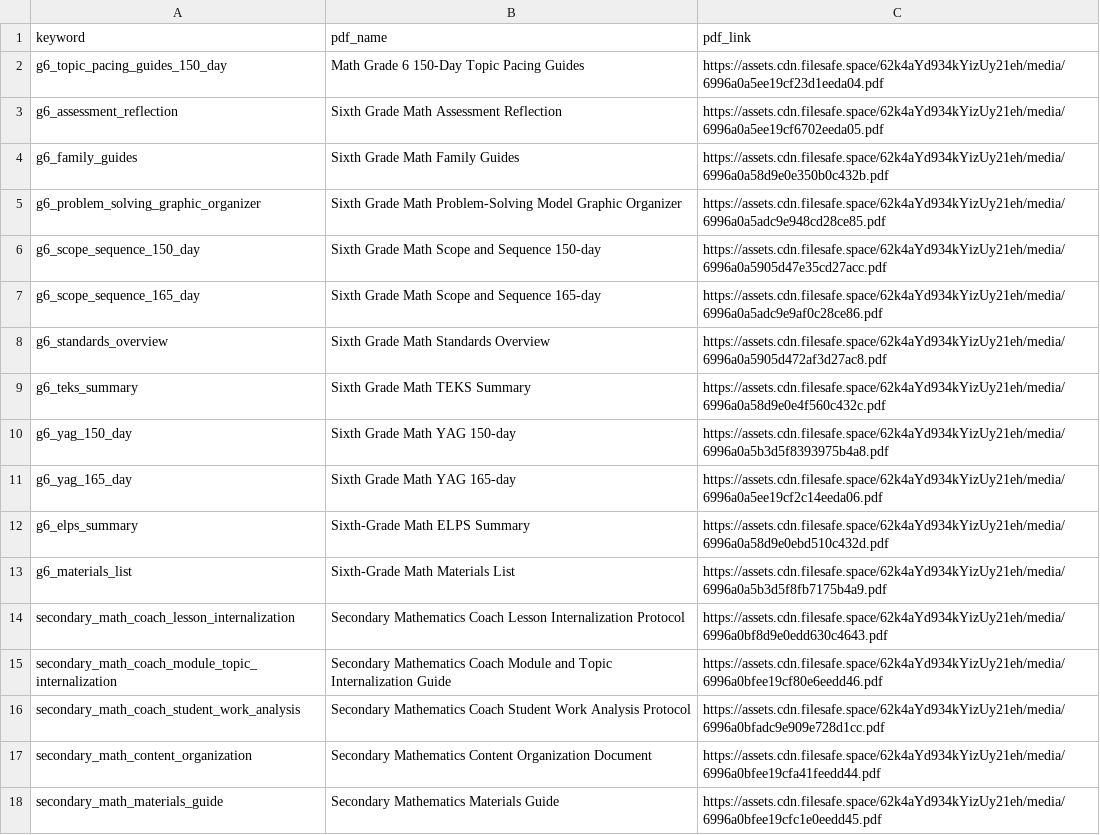
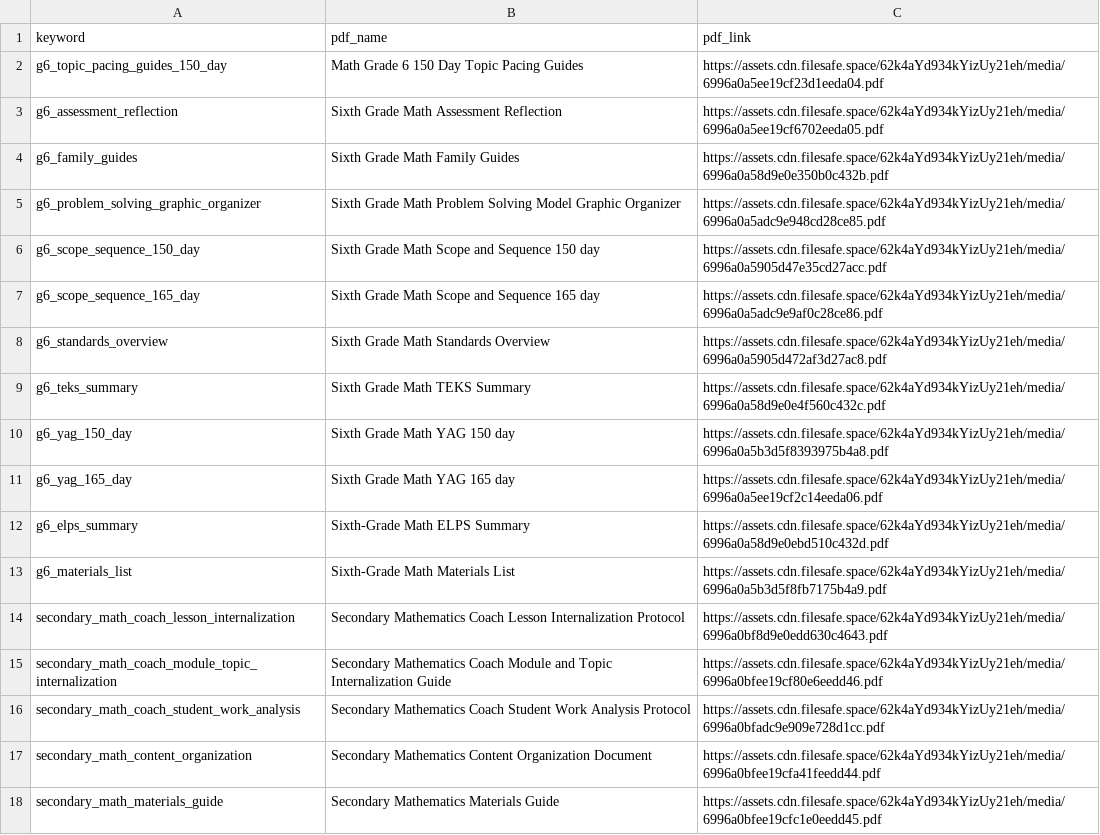
Before and after one commit to darsh-smartwebi/VoiceAI, a CSV file: csv/grade6.csv, drawn as a sheet; only a part is shown.

Commit message:
Changes for imporant words in grade 4-8

```diff
--- a/csv/grade6.csv
+++ b/csv/grade6.csv
@@ -1,12 +1,12 @@
 keyword,pdf_name,pdf_link
-g6_topic_pacing_guides_150_day,Math Grade 6 150-Day Topic Pacing Guides,https://assets.cdn.filesafe.space/62k4aYd934kYizUy21eh/media/6996a0a5ee19cf23d1eeda04.pdf
+g6_topic_pacing_guides_150_day,Math Grade 6 150 Day Topic Pacing Guides,https://assets.cdn.filesafe.space/62k4aYd934kYizUy21eh/media/6996a0a5ee19cf23d1eeda04.pdf
 g6_assessment_reflection,Sixth Grade Math Assessment Reflection,https://assets.cdn.filesafe.space/62k4aYd934kYizUy21eh/media/6996a0a5ee19cf6702eeda05.pdf
 g6_family_guides,Sixth Grade Math Family Guides,https://assets.cdn.filesafe.space/62k4aYd934kYizUy21eh/media/6996a0a58d9e0e350b0c432b.pdf
-g6_problem_solving_graphic_organizer,Sixth Grade Math Problem-Solving Model Graphic Organizer,https://assets.cdn.filesafe.space/62k4aYd934kYizUy21eh/media/6996a0a5adc9e948cd28ce85.pdf
-g6_scope_sequence_150_day,Sixth Grade Math Scope and Sequence 150-day,https://assets.cdn.filesafe.space/62k4aYd934kYizUy21eh/media/6996a0a5905d47e35cd27acc.pdf
-g6_scope_sequence_165_day,Sixth Grade Math Scope and Sequence 165-day,https://assets.cdn.filesafe.space/62k4aYd934kYizUy21eh/media/6996a0a5adc9e9af0c28ce86.pdf
+g6_problem_solving_graphic_organizer,Sixth Grade Math Problem Solving Model Graphic Organizer,https://assets.cdn.filesafe.space/62k4aYd934kYizUy21eh/media/6996a0a5adc9e948cd28ce85.pdf
+g6_scope_sequence_150_day,Sixth Grade Math Scope and Sequence 150 day,https://assets.cdn.filesafe.space/62k4aYd934kYizUy21eh/media/6996a0a5905d47e35cd27acc.pdf
+g6_scope_sequence_165_day,Sixth Grade Math Scope and Sequence 165 day,https://assets.cdn.filesafe.space/62k4aYd934kYizUy21eh/media/6996a0a5adc9e9af0c28ce86.pdf
 g6_standards_overview,Sixth Grade Math Standards Overview,https://assets.cdn.filesafe.space/62k4aYd934kYizUy21eh/media/6996a0a5905d472af3d27ac8.pdf
 g6_teks_summary,Sixth Grade Math TEKS Summary,https://assets.cdn.filesafe.space/62k4aYd934kYizUy21eh/media/6996a0a58d9e0e4f560c432c.pdf
-g6_yag_150_day,Sixth Grade Math YAG 150-day,https://assets.cdn.filesafe.space/62k4aYd934kYizUy21eh/media/6996a0a5b3d5f8393975b4a8.pdf
-g6_yag_165_day,Sixth Grade Math YAG 165-day,https://assets.cdn.filesafe.space/62k4aYd934kYizUy21eh/media/6996a0a5ee19cf2c14eeda06.pdf
+g6_yag_150_day,Sixth Grade Math YAG 150 day,https://assets.cdn.filesafe.space/62k4aYd934kYizUy21eh/media/6996a0a5b3d5f8393975b4a8.pdf
+g6_yag_165_day,Sixth Grade Math YAG 165 day,https://assets.cdn.filesafe.space/62k4aYd934kYizUy21eh/media/6996a0a5ee19cf2c14eeda06.pdf
 g6_elps_summary,Sixth-Grade Math ELPS Summary,https://assets.cdn.filesafe.space/62k4aYd934kYizUy21eh/media/6996a0a58d9e0ebd510c432d.pdf
```
Also changed, not shown: csv/grade7.csv, csv/grade8.csv, 5 other files.
